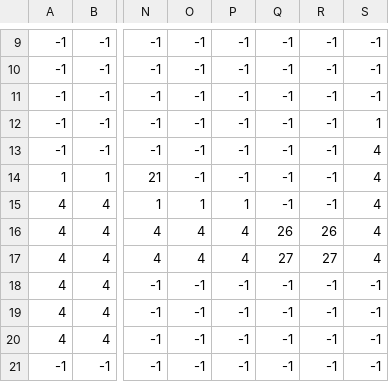
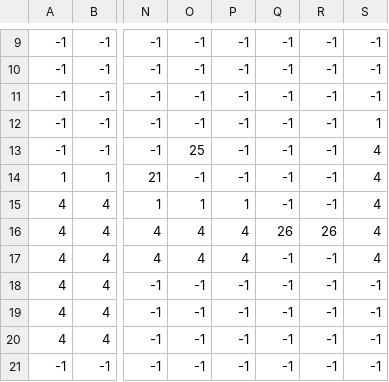
Before and after one commit to harshpatel-21/NEA, a CSV file: levels/2/_2.csv, drawn as a sheet; only a part is shown, gaps mark what is left out; the diff names each change by its address in the sheet, - before the commit and + after, or states it on an @@ line.

```diff
--- a/levels/2/_2.csv
+++ b/levels/2/_2.csv
-O13: -1
+O13: 25
-Q17: 27
+Q17: -1
-R17: 27
+R17: -1
```
Also changed, not shown: 8 other files.
